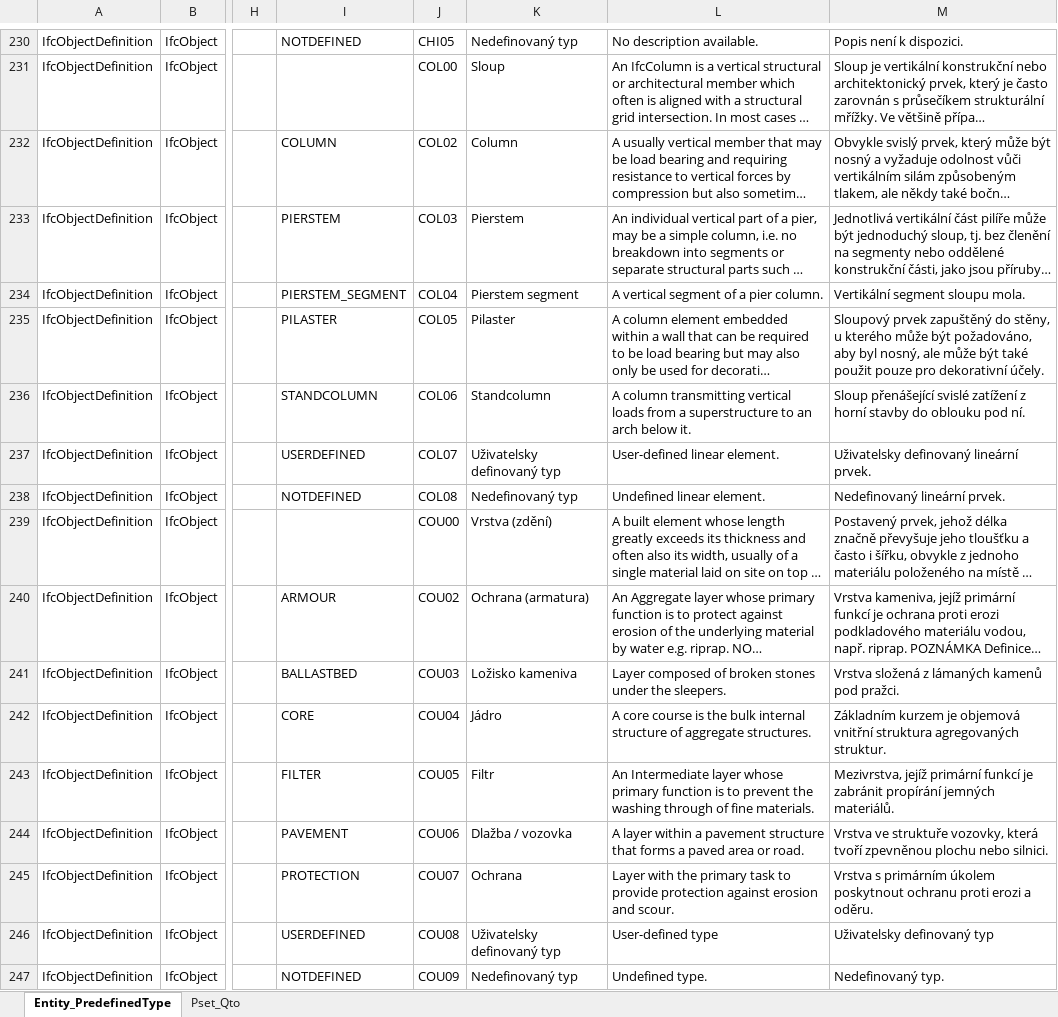
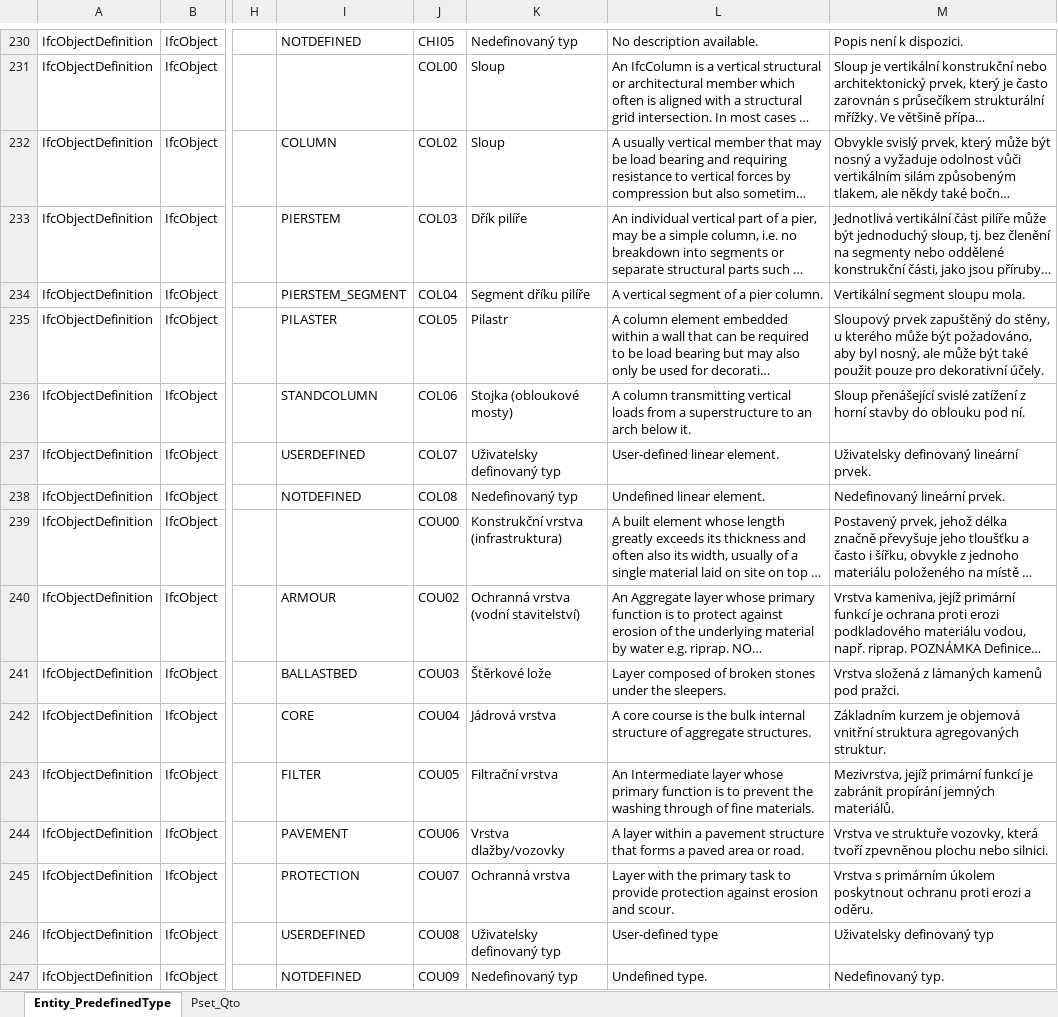
Before and after one commit to Zamgo/InfoReqApp, an Excel workbook: IFC/TRANSLATION/IFC_4_3_ADD2_cs.xlsx, sheet Entity_PredefinedType, drawn as a sheet; only a part is shown, gaps mark what is left out; long unchanged cells end in …; values as stored, in another font and other column widths than the file's, no borders; the diff covers the shown part only; the diff names each change by its address in the sheet, - before the commit and + after, or states it on an @@ line.

```diff
--- a/IFC/TRANSLATION/IFC_4_3_ADD2_cs.xlsx (sheet Entity_PredefinedType)
+++ b/IFC/TRANSLATION/IFC_4_3_ADD2_cs.xlsx (sheet Entity_PredefinedType)
-K232: Column
+K232: Sloup
-K233: Pierstem
+K233: Dřík pilíře
-K234: Pierstem segment
+K234: Segment dříku pilíře
-K235: Pilaster
+K235: Pilastr
-K236: Standcolumn
+K236: Stojka (obloukové mosty)
-K239: Vrstva (zdění)
+K239: Konstrukční vrstva (infrastruktura)
-K240: Ochrana (armatura)
+K240: Ochranná vrstva (vodní stavitelství)
-K241: Ložisko kameniva
+K241: Štěrkové lože
-K242: Jádro
+K242: Jádrová vrstva
-K243: Filtr
+K243: Filtrační vrstva
-K244: Dlažba / vozovka
+K244: Vrstva dlažby/vozovky
-K245: Ochrana
+K245: Ochranná vrstva
```
Also changed, not shown: 223 edited cells elsewhere in this sheet, sheet Pset_Qto, 17 other files.
